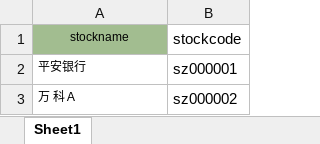
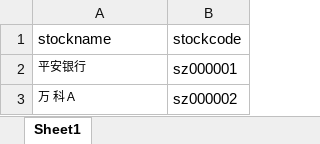
Before and after one commit to qiufei/stockcode, an Excel workbook: stockcode.xlsx, sheet Sheet1, drawn as a sheet; only a part is shown; values as stored, in another font and other column widths than the file's, no borders; the diff names each change by its address in the sheet, - before the commit and + after, or states it on an @@ line.

```diff
--- a/stockcode.xlsx (sheet Sheet1)
+++ b/stockcode.xlsx (sheet Sheet1)
@@ A1 fill: #A2BD90 → none, text size: larger, alignment: center → left @@
```
Also changed, not shown: 2 other files.
